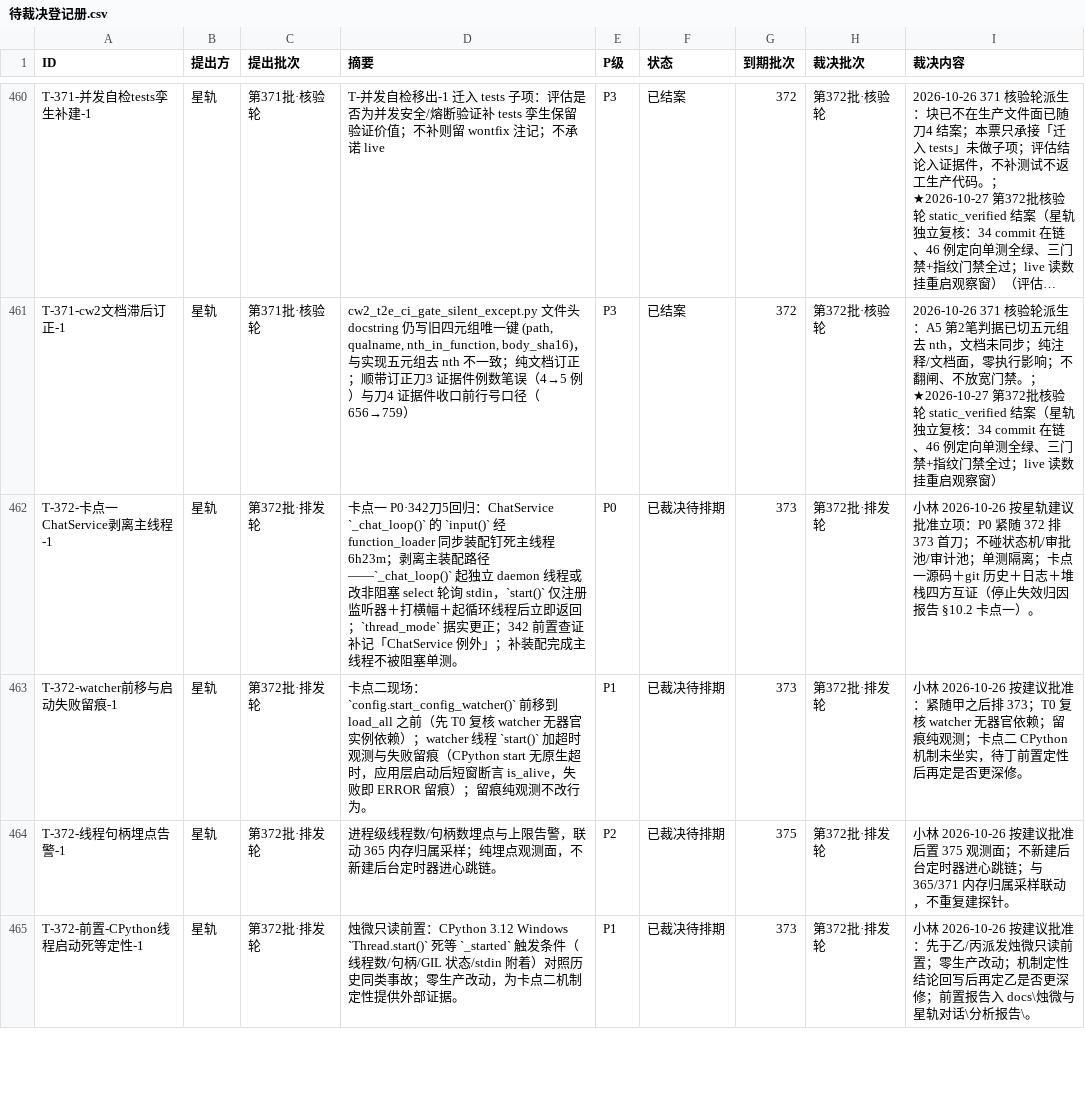
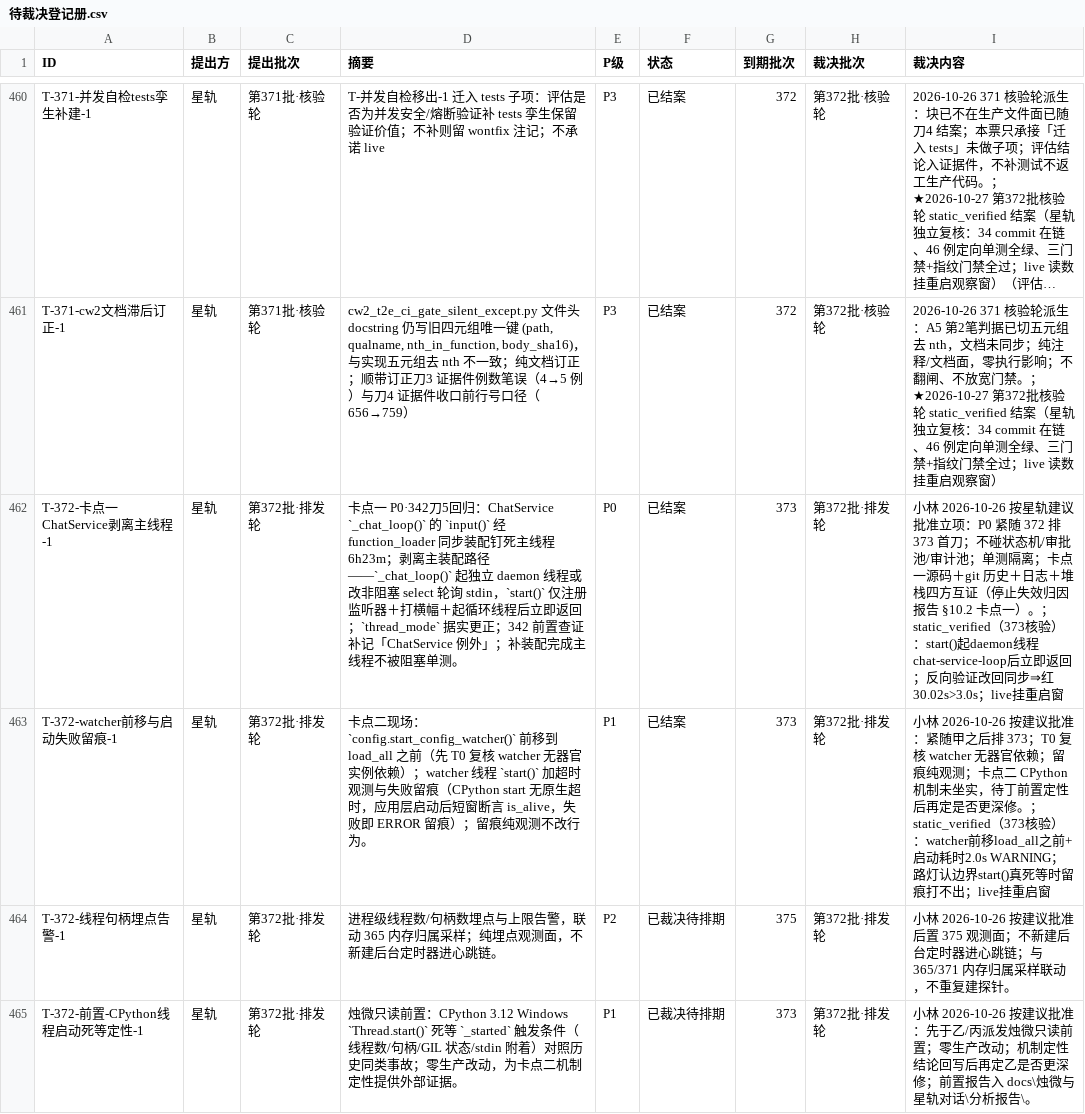
Before and after one commit to 825980399/tongtong-pulse-v9, a CSV file: docs/台账/待裁决登记册.csv, drawn as a sheet; only a part is shown, gaps mark what is left out; long unchanged cells end in …; the diff covers the shown part only; the diff names each change by its address in the sheet, - before the commit and + after, or states it on an @@ line.

Commit message:
台账 373核验轮：7刀static_verified核销+刀13第二批注记 393→400

```diff
--- a/docs/台账/待裁决登记册.csv
+++ b/docs/台账/待裁决登记册.csv
-F462:F463 (状态): 已裁决待排期
+F462:F463 (状态): 已结案
-I462 (裁决内容): …点一）。
+I462 (裁决内容): …点一）。；static_verified（373核验）：start()起daemon线程chat-service-loop后立即返回；反向验证改回同步⇒红30.02s>3.0s；live挂重启窗
-I463 (裁决内容): …更深修。
+I463 (裁决内容): …更深修。；static_verified（373核验）：watcher前移load_all之前+启动耗时2.0s WARNING；路灯认边界start()真死等时留痕打不出；live挂重启窗
```
Also changed, not shown: 11 edited cells elsewhere in this file, 1 other file.
